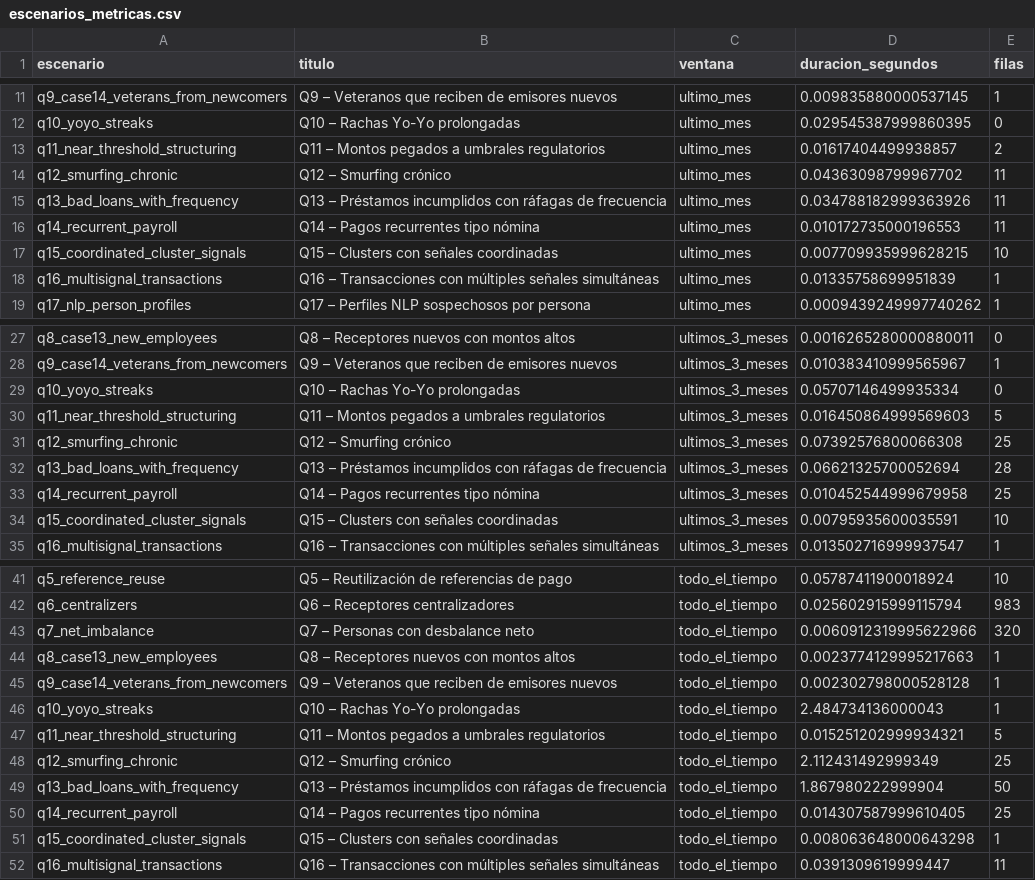
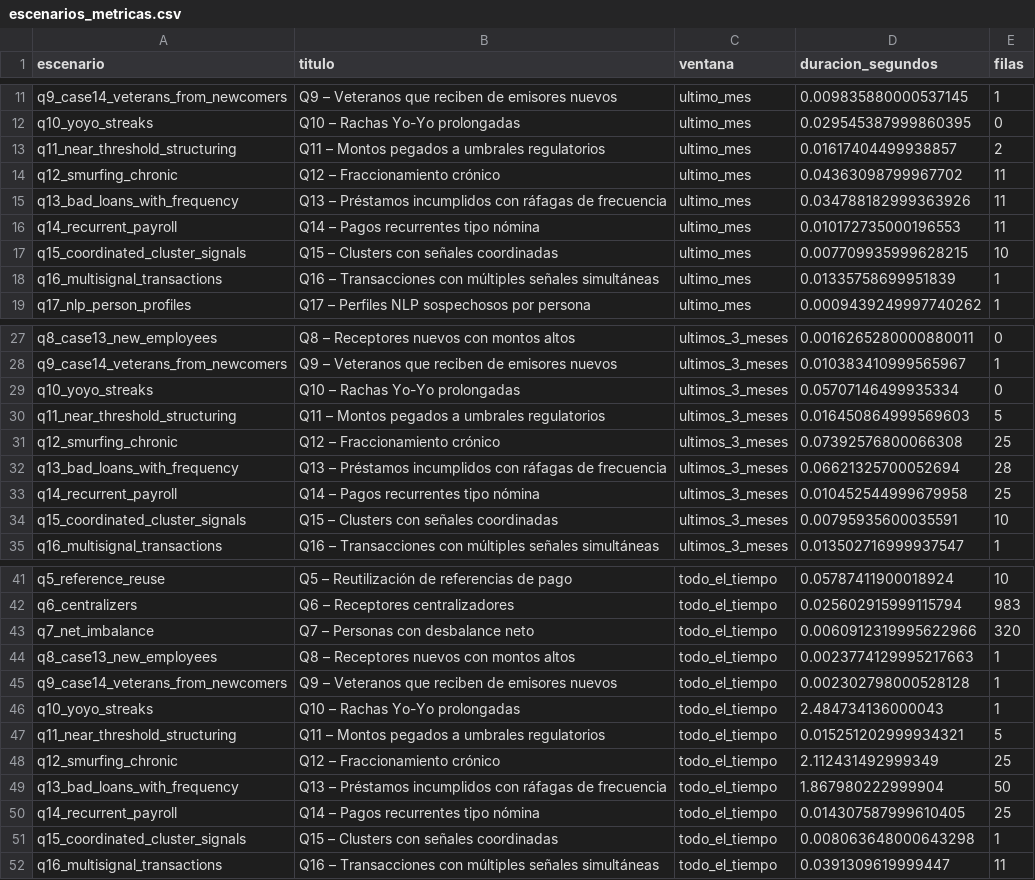
Before and after one commit to jcval94/coi, a CSV file: results/escenarios_metricas.csv, drawn as a sheet; only a part is shown, gaps mark what is left out.

Commit message:
Reetiquetar smurfing como fraccionamiento y priorizar totales

```diff
--- a/results/escenarios_metricas.csv
+++ b/results/escenarios_metricas.csv
@@ -13,3 +13,3 @@ q10_yoyo_streaks,Q10 – Rachas Yo-Yo prolongadas,ultimo_mes,0.02954538799986039
 q11_near_threshold_structuring,Q11 – Montos pegados a umbrales regulatorios,ultimo_mes,0.01617404499938857,2
-q12_smurfing_chronic,Q12 – Smurfing crónico,ultimo_mes,0.04363098799967702,11
+q12_smurfing_chronic,Q12 – Fraccionamiento crónico,ultimo_mes,0.04363098799967702,11
 q13_bad_loans_with_frequency,Q13 – Préstamos incumplidos con ráfagas de frecuencia,ultimo_mes,0.034788182999363926,11
@@ -30,3 +30,3 @@ q10_yoyo_streaks,Q10 – Rachas Yo-Yo prolongadas,ultimos_3_meses,0.057071464999
 q11_near_threshold_structuring,Q11 – Montos pegados a umbrales regulatorios,ultimos_3_meses,0.016450864999569603,5
-q12_smurfing_chronic,Q12 – Smurfing crónico,ultimos_3_meses,0.07392576800066308,25
+q12_smurfing_chronic,Q12 – Fraccionamiento crónico,ultimos_3_meses,0.07392576800066308,25
 q13_bad_loans_with_frequency,Q13 – Préstamos incumplidos con ráfagas de frecuencia,ultimos_3_meses,0.06621325700052694,28
@@ -47,3 +47,3 @@ q10_yoyo_streaks,Q10 – Rachas Yo-Yo prolongadas,todo_el_tiempo,2.4847341360000
 q11_near_threshold_structuring,Q11 – Montos pegados a umbrales regulatorios,todo_el_tiempo,0.015251202999934321,5
-q12_smurfing_chronic,Q12 – Smurfing crónico,todo_el_tiempo,2.112431492999349,25
+q12_smurfing_chronic,Q12 – Fraccionamiento crónico,todo_el_tiempo,2.112431492999349,25
 q13_bad_loans_with_frequency,Q13 – Préstamos incumplidos con ráfagas de frecuencia,todo_el_tiempo,1.867980222999904,50
```
Also changed, not shown: answers/q12_smurfing_chronic.csv, answers/q18_user_risk_scores.csv, 6 other files.
